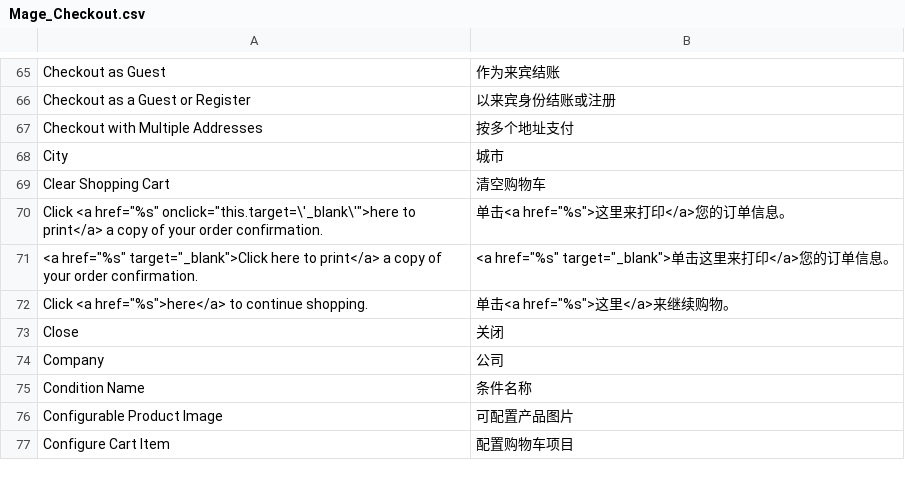
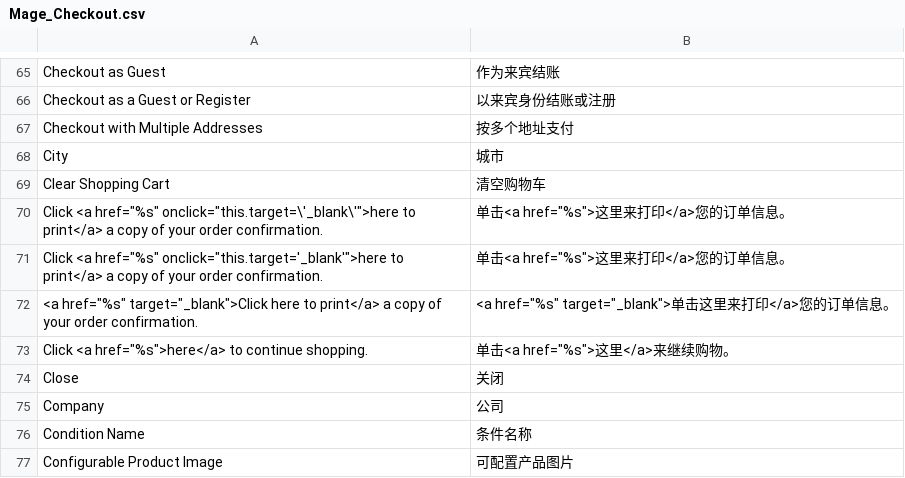
Before and after one commit to guohuadeng/sunpopMagentoTheme, a CSV file: app/locale/zh_CN/Mage_Checkout.csv, drawn as a sheet; only a part is shown, gaps mark what is left out; the shorter side is filled out with more unchanged rows.

```diff
--- a/app/locale/zh_CN/Mage_Checkout.csv
+++ b/app/locale/zh_CN/Mage_Checkout.csv
@@ -70,2 +70,3 @@
 "Click <a href=""%s"" onclick=""this.target=\'_blank\'"">here to print</a> a copy of your order confirmation.","单击<a href=""%s"">这里来打印</a>您的订单信息。"
+"Click <a href=""%s"" onclick=""this.target='_blank'"">here to print</a> a copy of your order confirmation.","单击<a href=""%s"">这里来打印</a>您的订单信息。"
 "<a href=""%s"" target=""_blank"">Click here to print</a> a copy of your order confirmation.","<a href=""%s"" target=""_blank"">单击这里来打印</a>您的订单信息。"
```
Also changed, not shown: app/locale/zh_CN/Mage_Adminhtml.csv, app/locale/zh_CN/Mage_Api2.csv, 5 other files.
